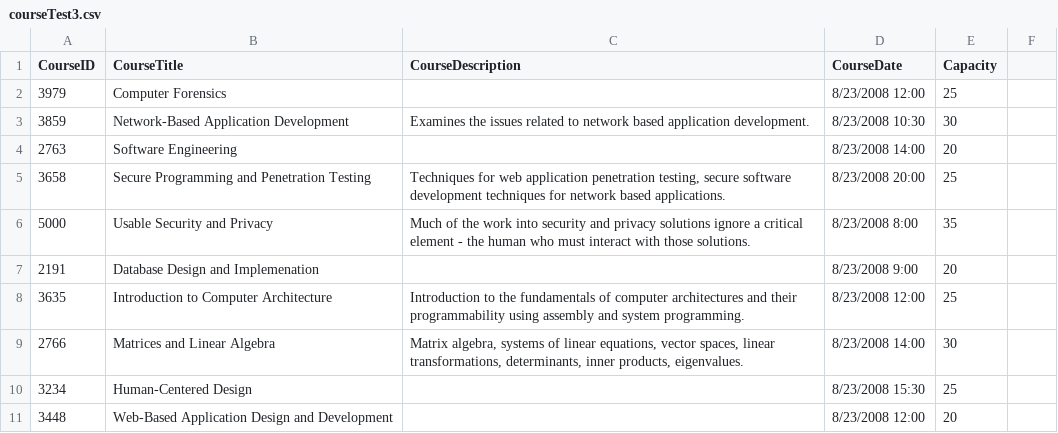
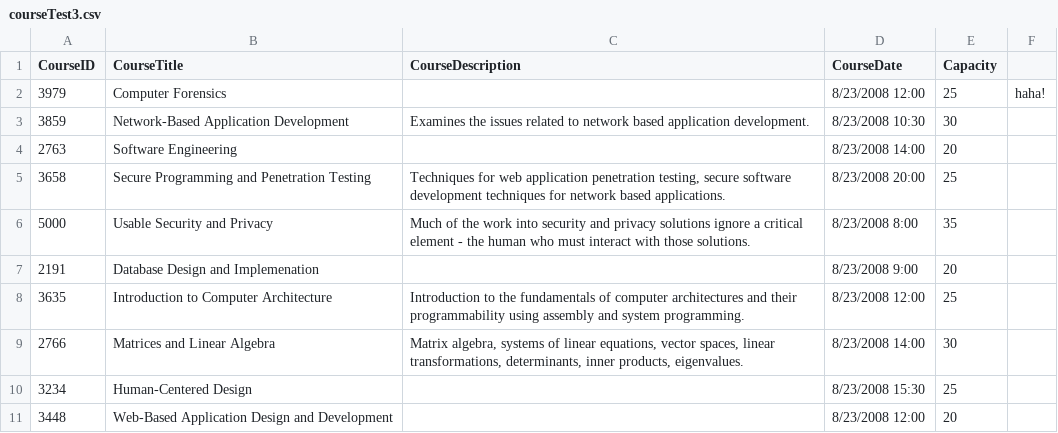
Before and after one commit to GalenCasstevens/AttendeeCourseRegistration, a CSV file: Input Files/courseTest3.csv, drawn as a sheet.

```diff
--- a/Input Files/courseTest3.csv
+++ b/Input Files/courseTest3.csv
@@ -1,3 +1,3 @@
 CourseID,CourseTitle,CourseDescription,CourseDate,Capacity
-3979,Computer Forensics,,8/23/2008 12:00,25
+3979,Computer Forensics,,8/23/2008 12:00,25,haha!
 3859,Network-Based Application Development,Examines the issues related to network based application development.,8/23/2008 10:30,30
```
Also changed, not shown: 18 other files.
